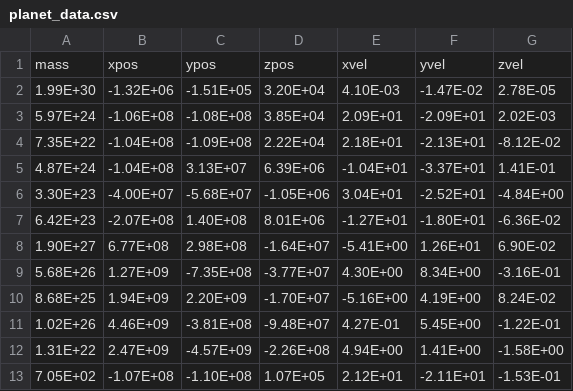
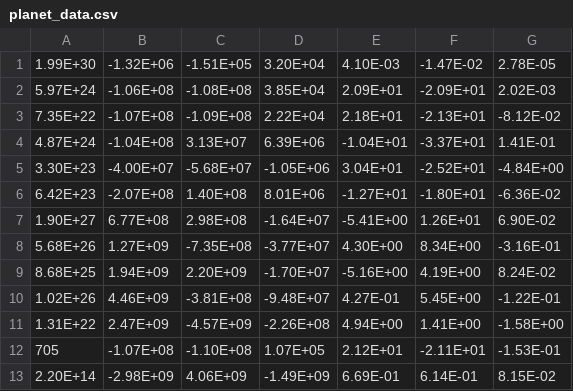
Before and after one commit to Zephyr920/CelestialBodiesProject, a CSV file: planet_data.csv, drawn as a sheet.

```diff
--- a/planet_data.csv
+++ b/planet_data.csv
@@ -1,5 +1,4 @@
-mass,xpos,ypos,zpos,xvel,yvel,zvel
 1.99E+30,-1.32E+06,-1.51E+05,3.20E+04,4.10E-03,-1.47E-02,2.78E-05
 5.97E+24,-1.06E+08,-1.08E+08,3.85E+04,2.09E+01,-2.09E+01,2.02E-03
-7.35E+22,-1.04E+08,-1.09E+08,2.22E+04,2.18E+01,-2.13E+01,-8.12E-02
+7.35E+22,-1.07E+08,-1.09E+08,2.22E+04,2.18E+01,-2.13E+01,-8.12E-02
 4.87E+24,-1.04E+08,3.13E+07,6.39E+06,-1.04E+01,-3.37E+01,1.41E-01
@@ -12,2 +11,3 @@
 1.31E+22,2.47E+09,-4.57E+09,-2.26E+08,4.94E+00,1.41E+00,-1.58E+00
-7.05E+02,-1.07E+08,-1.10E+08,1.07E+05,2.12E+01,-2.11E+01,-1.53E-01
+705,-1.07E+08,-1.10E+08,1.07E+05,2.12E+01,-2.11E+01,-1.53E-01
+2.20E+14,-2.98E+09,4.06E+09,-1.49E+09,6.69E-01,6.14E-01,8.15E-02
```
Also changed, not shown: 3 other files.
